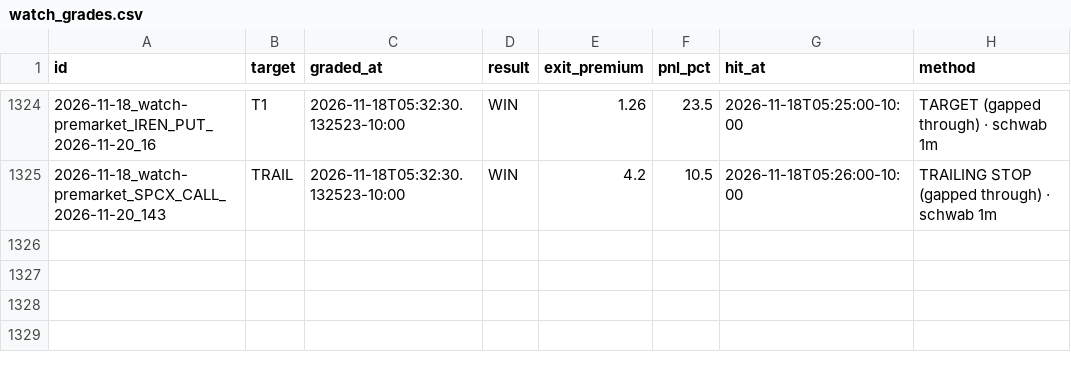
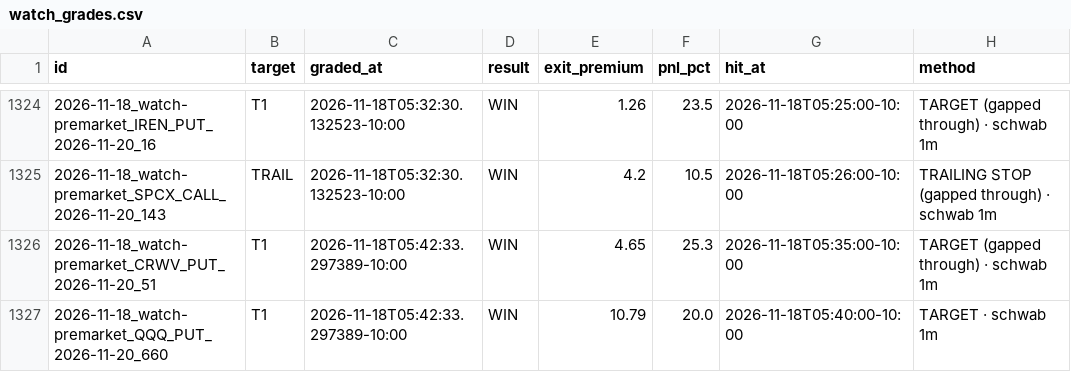
Before and after one commit to Seed808/theesness-market, a CSV file: ledger/watch_grades.csv, drawn as a sheet; only a part is shown, gaps mark what is left out; the diff names each change by its address in the sheet, - before the commit and + after, or states it on an @@ line.

```diff
--- a/ledger/watch_grades.csv
+++ b/ledger/watch_grades.csv
+row 1326: 2026-11-18_watch-premarket_CRWV_PUT_2026-11-20_51 | T1 | 2026-11-18T05:42:33.297389-10:00 | WIN | 4.65 | 25.3 | 2026-11-18T05:35:00-10:00 | TARGET (gapped through) · schwab 1m
+row 1327: 2026-11-18_watch-premarket_QQQ_PUT_2026-11-20_660 | T1 | 2026-11-18T05:42:33.297389-10:00 | WIN | 10.79 | 20.0 | 2026-11-18T05:40:00-10:00 | TARGET · schwab 1m
```
Also changed, not shown: ledger/grades_t1.csv, ledger/locks.csv, 9 other files.
